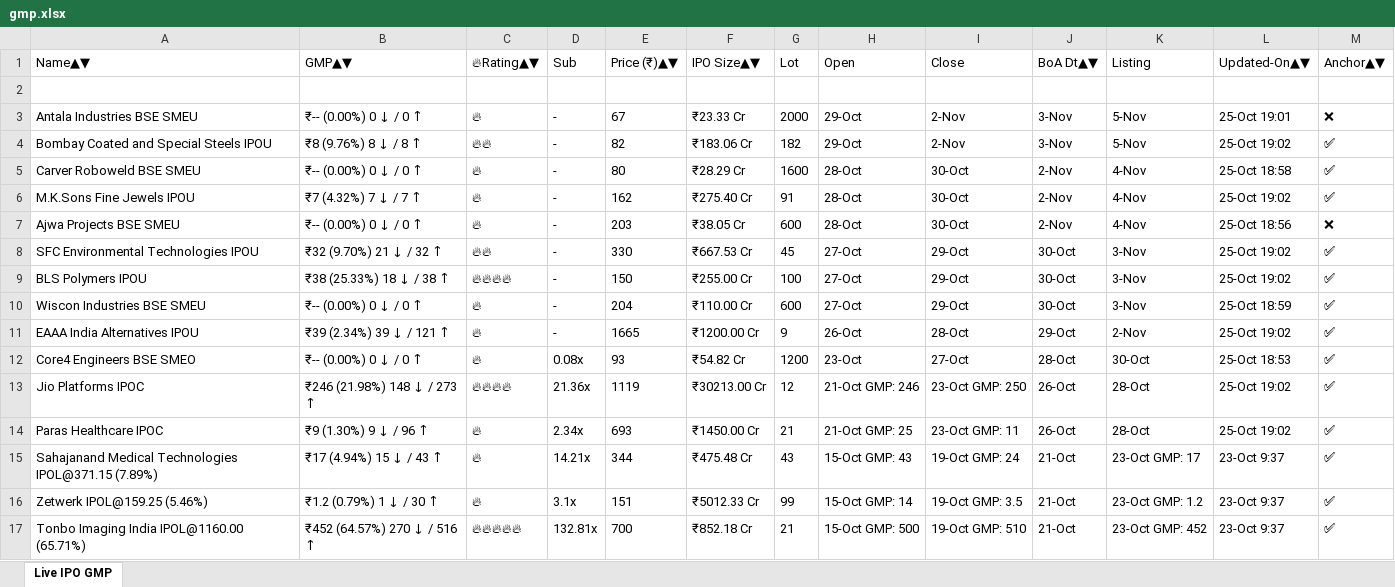
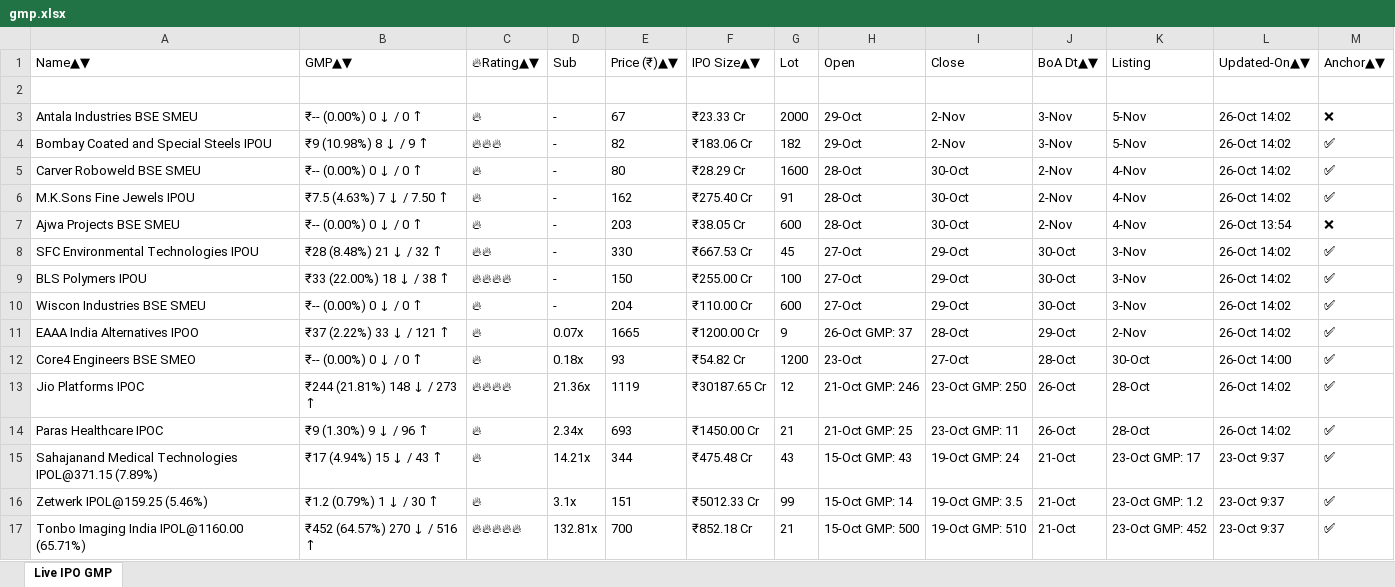
Before and after one commit to ayushpdkushwaha1/ipo-gmp-bot, an Excel workbook: files/gmp.xlsx, sheet Live IPO GMP, drawn as a sheet; only a part is shown; values as stored, in another font and other column widths than the file's, no borders; the diff names each change by its address in the sheet, - before the commit and + after, or states it on an @@ line.

```diff
--- a/files/gmp.xlsx (sheet Live IPO GMP)
+++ b/files/gmp.xlsx (sheet Live IPO GMP)
-L3: 25-Oct 19:01
+L3: 26-Oct 14:02
-B4: ₹8 (9.76%) 8 ↓ / 8 ↑
+B4: ₹9 (10.98%) 8 ↓ / 9 ↑
-C4: 🔥🔥
+C4: 🔥🔥🔥
-L4: 25-Oct 19:02
+L4: 26-Oct 14:02
-L5: 25-Oct 18:58
+L5: 26-Oct 14:02
-B6: ₹7 (4.32%) 7 ↓ / 7 ↑
+B6: ₹7.5 (4.63%) 7 ↓ / 7.50 ↑
-L6: 25-Oct 19:02
+L6: 26-Oct 14:02
-L7: 25-Oct 18:56
+L7: 26-Oct 13:54
-B8: ₹32 (9.70%) 21 ↓ / 32 ↑
+B8: ₹28 (8.48%) 21 ↓ / 32 ↑
-L8:L9: 25-Oct 19:02
+L8:L9: 26-Oct 14:02
-B9: ₹38 (25.33%) 18 ↓ / 38 ↑
+B9: ₹33 (22.00%) 18 ↓ / 38 ↑
-L10: 25-Oct 18:59
+L10: 26-Oct 14:02
-A11: EAAA India Alternatives IPOU
+A11: EAAA India Alternatives IPOO
-B11: ₹39 (2.34%) 39 ↓ / 121 ↑
+B11: ₹37 (2.22%) 33 ↓ / 121 ↑
-D11: -
+D11: 0.07x
-H11: 26-Oct
+H11: 26-Oct GMP: 37
-L11: 25-Oct 19:02
+L11: 26-Oct 14:02
-D12: 0.08x
+D12: 0.18x
-L12: 25-Oct 18:53
+L12: 26-Oct 14:00
-B13: ₹246 (21.98%) 148 ↓ / 273 ↑
+B13: ₹244 (21.81%) 148 ↓ / 273 ↑
-F13: ₹30213.00 Cr
+F13: ₹30187.65 Cr
-L13:L14: 25-Oct 19:02
+L13:L14: 26-Oct 14:02
```
Also changed, not shown: files/Mainboard_IPOs.xlsx, files/SME_IPOs.xlsx, 2 other files.
